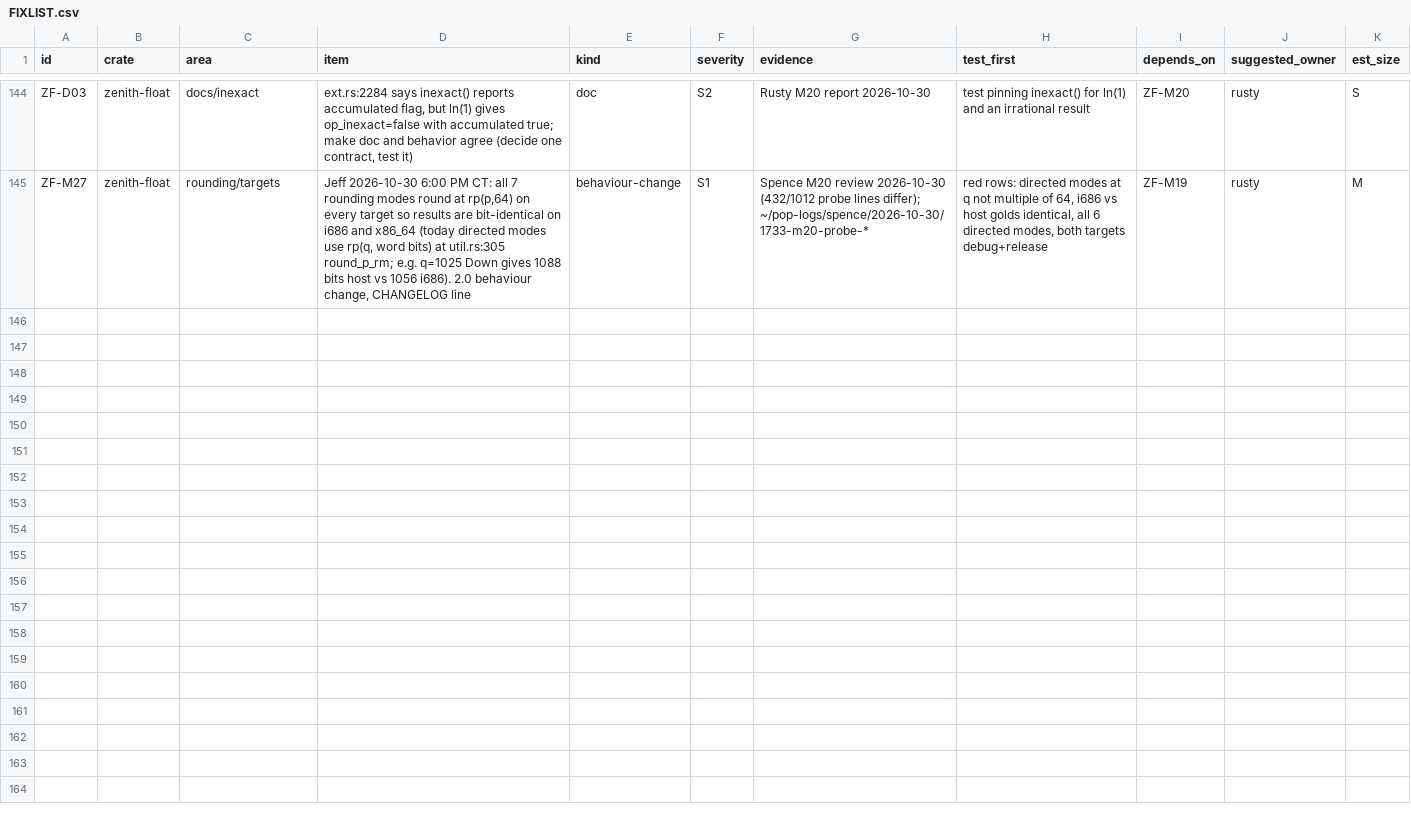
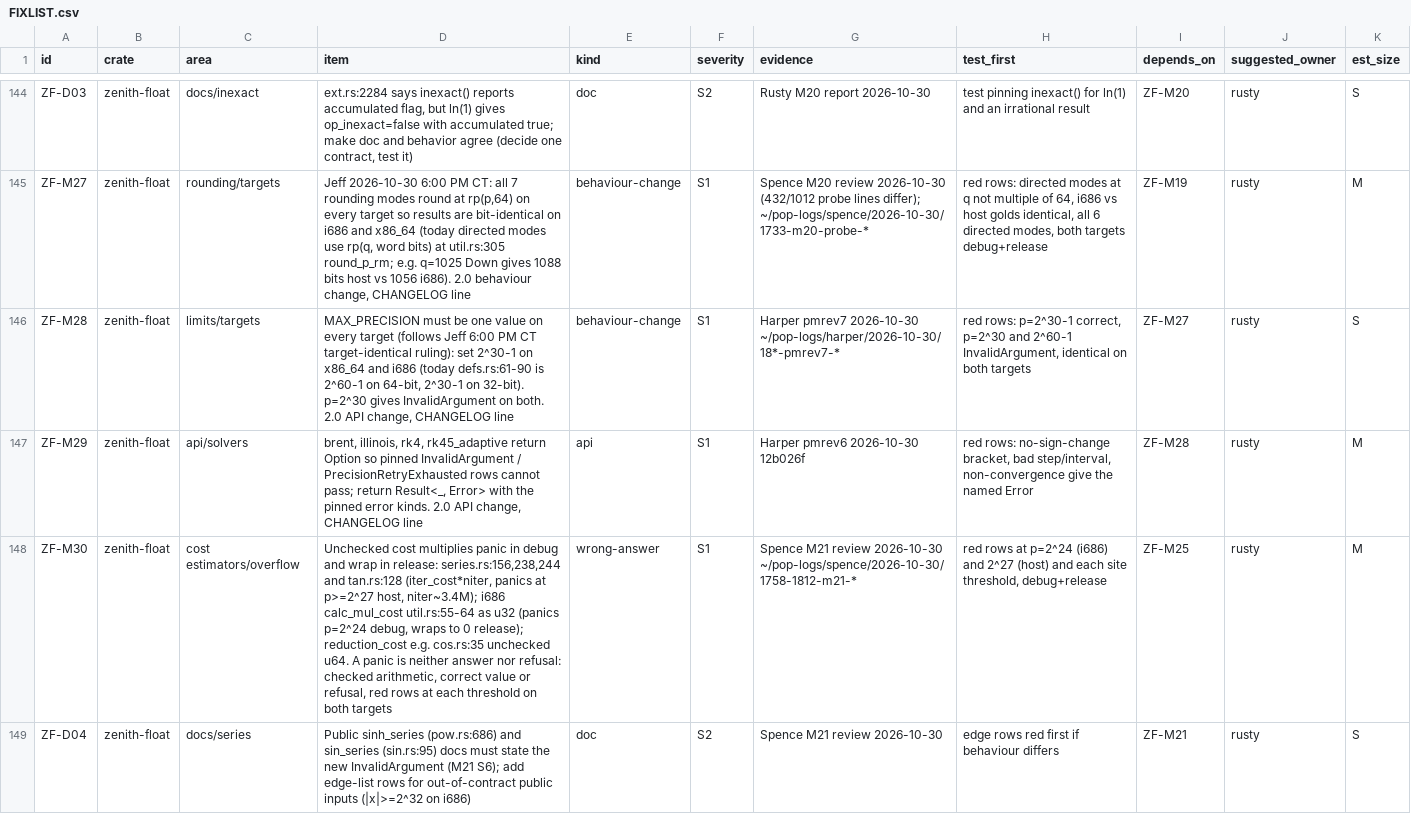
Before and after one commit to jscarr64/zenith-float, a CSV file: docs/test-plan/inputs/FIXLIST.csv, drawn as a sheet; only a part is shown, gaps mark what is left out; the diff names each change by its address in the sheet, - before the commit and + after, or states it on an @@ line.

Commit message:
test-plan: precision matrix v8 (ZF-M28/M29/M30/D04, P1 lint, FIXLIST 0ef77110)
- FIXLIST re-pinned to 0ef7711015e8...; PRINCIPLES.md P1-P5 applied (design s24).
- M27 mode set = every mode except None: notes 16373 -> 16725.
- ZF-M28: MAX_PRECISION 2^30-1 on every target. prec-2^30-1 correct gold;
  prec-2^30 (+387 new) and prec-2^60-1 refuse InvalidArgument (zb
  BoundError::InvalidArgument, error.rs:22), red until M28. M28 cites 0 -> 1161.
- ZF-M29 cited in brent/illinois/rk4/rk45 Error rows (31); API-row note 12 -> 0.
- ZF-M30: 94 rows (m30-p2^24, m30-p2^27) for 47 families, both targets, one gold:
  ExactComplex(15) ExactNum(17) Ball(4) ComplexBall(4) ieee_soft $arr(3)
  ExactNumArray(4); evidence series_cost_optimize atan.rs:145 cos.rs:101
  log.rs:193 pow.rs:682 sin.rs:100 tan.rs:121, calc_mul_cost util.rs:55,
  reduction_cost atan:69 cos:29 log:73 pow:32 series:117,159 sin:27 tan:53.
- ZF-D04: 0 rows (sinh_series pow.rs:678, sin_series sin.rs:94 not exported).
- lint v7: P1 target-dependent limit/refusal/budget/dependent FAIL.
  e7ad025 table: 774 BAD (387 limit + 387 dependent); this table: 0.
  Tamper red logs 1820-tamper8-{class,gold,pin,limit,refusal,budget,dependent}-red.log,
  green 1821-tamper8-clean-green.log.
- Rows 24654 -> 25135, executed 20639 -> 21120. Coverage rc FAIL (c=16346,
  d=1584, S1-S3 0), design-stage PASS. MAX budget worst 26.15 h with skip.

Agent: Harper

```diff
--- a/docs/test-plan/inputs/FIXLIST.csv
+++ b/docs/test-plan/inputs/FIXLIST.csv
+row 146: ZF-M28 | zenith-float | limits/targets | MAX_PRECISION must be one value on every target (follows Jeff 6:00 PM CT target-identical ruling): set 2^30-1 on x86_64 and i686 (today defs.rs:61-90 is 2^60-1 on 64-bit, 2^30-1 on 32-bit). p=2^30 gives InvalidArgument on both. 2.0 API change, CHANGELOG line | behaviour-change | S1 | Harper pmrev7 2026-10-30 ~/pop-logs/harper/2026-10-30/18*-pmrev7-* | red rows: p=2^30-1 correct, p=2^30 and 2^60-1 InvalidArgument, identical on both targets | ZF-M27 | rusty | S
+row 147: ZF-M29 | zenith-float | api/solvers | brent, illinois, rk4, rk45_adaptive return Option so pinned InvalidArgument / PrecisionRetryExhausted rows cannot pass; return Result<_, Error> with the pinned error kinds. 2.0 API change, CHANGELOG line | api | S1 | Harper pmrev6 2026-10-30 12b026f | red rows: no-sign-change bracket, bad step/interval, non-convergence give the named Error | ZF-M28 | rusty | M
+row 148: ZF-M30 | zenith-float | cost estimators/overflow | Unchecked cost multiplies panic in debug and wrap in release: series.rs:156,238,244 and tan.rs:128 (iter_cost*niter, panics at p>=2^27 host, niter~3.4M); i686 calc_mul_cost util.rs:55-64 as u32 (panics p=2^24 debug, wraps to 0 release); reduction_cost e.g. cos.rs:35 unchecked u64. A panic is neither answer nor refusal: checked arithmetic, correct value or refusal, red rows at each threshold on both targets | wrong-answer | S1 | Spence M21 review 2026-10-30 ~/pop-logs/spence/2026-10-30/1758-1812-m21-* | red rows at p=2^24 (i686) and 2^27 (host) and each site threshold, debug+release | ZF-M25 | rusty | M
+row 149: ZF-D04 | zenith-float | docs/series | Public sinh_series (pow.rs:686) and sin_series (sin.rs:95) docs must state the new InvalidArgument (M21 S6); add edge-list rows for out-of-contract public inputs (|x|>=2^32 on i686) | doc | S2 | Spence M21 review 2026-10-30 | edge rows red first if behaviour differs | ZF-M21 | rusty | S
```
Also changed, not shown: docs/test-plan/pm-shards.csv, 8 other files.
